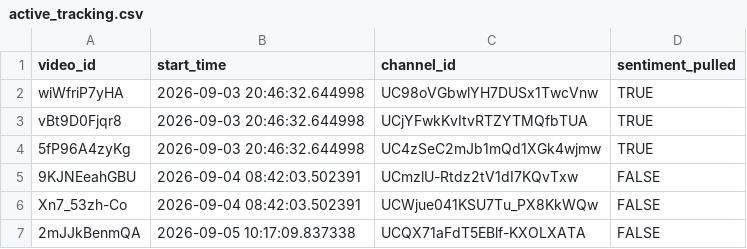
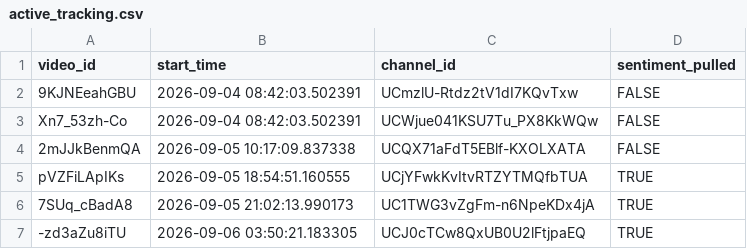
Before and after one commit to efejiroe/influencer-cv, a CSV file: data/active_tracking.csv, drawn as a sheet; only a part is shown; the shorter side is filled out with more unchanged rows.

```diff
--- a/data/active_tracking.csv
+++ b/data/active_tracking.csv
@@ -1,5 +1,2 @@
 "video_id","start_time","channel_id","sentiment_pulled"
-"wiWfriP7yHA","2026-09-03 20:46:32.644998","UC98oVGbwlYH7DUSx1TwcVnw",TRUE
-"vBt9D0Fjqr8","2026-09-03 20:46:32.644998","UCjYFwkKvItvRTZYTMQfbTUA",TRUE
-"5fP96A4zyKg","2026-09-03 20:46:32.644998","UC4zSeC2mJb1mQd1XGk4wjmw",TRUE
 "9KJNEeahGBU","2026-09-04 08:42:03.502391","UCmzlU-Rtdz2tV1dI7KQvTxw",FALSE
```
Also changed, not shown: 1 other file.
